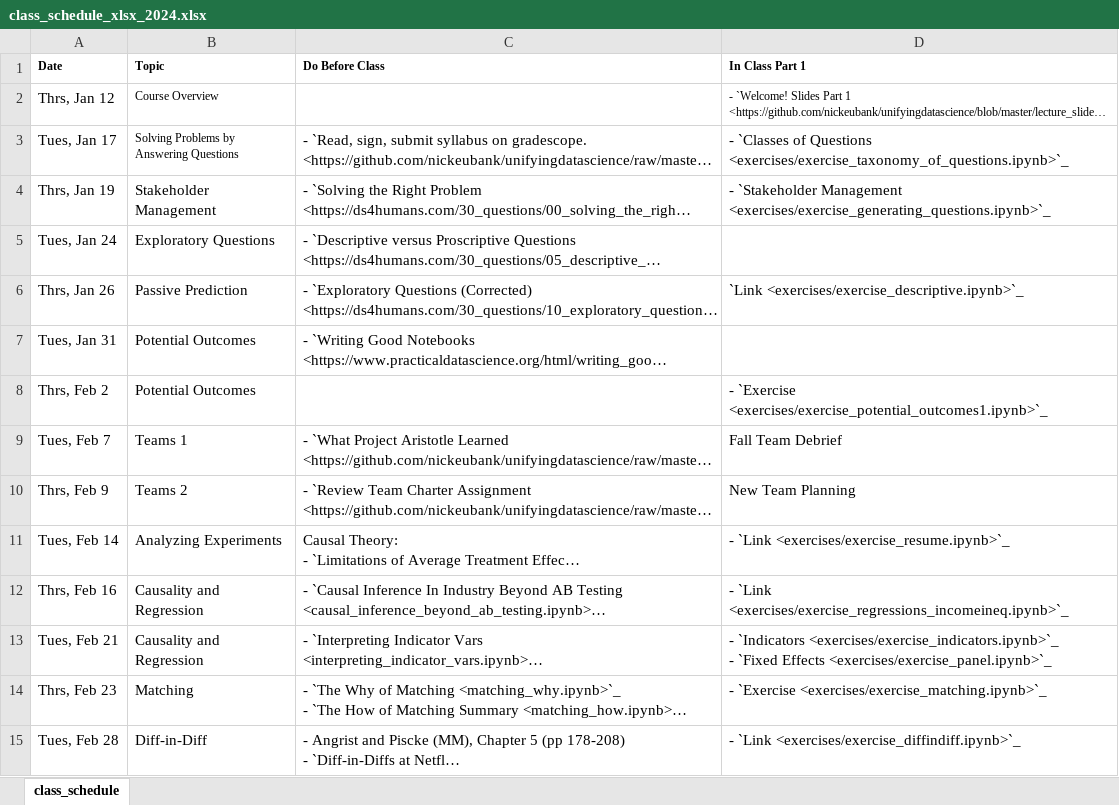
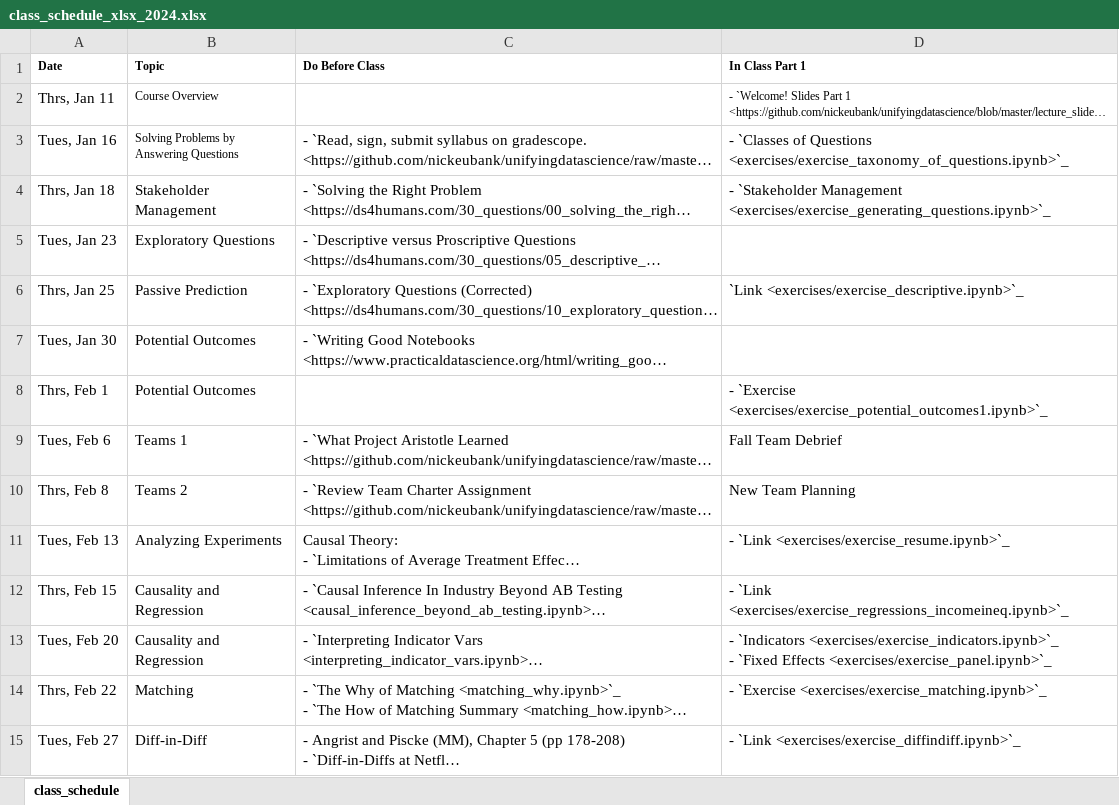
Before and after one commit to nickeubank/unifyingdatascience, an Excel workbook: source/class_schedule_xlsx_2024.xlsx, sheet class_schedule, drawn as a sheet; only a part is shown; long unchanged cells end in …; values as stored, in another font and other column widths than the file's, no borders; the diff covers the shown part only; the diff names each change by its address in the sheet, - before the commit and + after, or states it on an @@ line.

```diff
--- a/source/class_schedule_xlsx_2024.xlsx (sheet class_schedule)
+++ b/source/class_schedule_xlsx_2024.xlsx (sheet class_schedule)
-A2 (Date): Thrs, Jan 12
+A2 (Date): Thrs, Jan 11
-A3 (Date): Tues, Jan 17
+A3 (Date): Tues, Jan 16
-A4 (Date): Thrs, Jan 19
+A4 (Date): Thrs, Jan 18
-A5 (Date): Tues, Jan 24
+A5 (Date): Tues, Jan 23
-A6 (Date): Thrs, Jan 26
+A6 (Date): Thrs, Jan 25
-A7 (Date): Tues, Jan 31
+A7 (Date): Tues, Jan 30
-A8 (Date): Thrs, Feb 2
+A8 (Date): Thrs, Feb 1
-A9 (Date): Tues, Feb 7
+A9 (Date): Tues, Feb 6
-A10 (Date): Thrs, Feb 9
+A10 (Date): Thrs, Feb 8
-A11 (Date): Tues, Feb 14
+A11 (Date): Tues, Feb 13
-A12 (Date): Thrs, Feb 16
+A12 (Date): Thrs, Feb 15
-A13 (Date): Tues, Feb 21
+A13 (Date): Tues, Feb 20
-A14 (Date): Thrs, Feb 23
+A14 (Date): Thrs, Feb 22
-A15 (Date): Tues, Feb 28
+A15 (Date): Tues, Feb 27
```
Also changed, not shown: 1 added row, 3 removed rows and 15 edited cells elsewhere in this sheet, source/class_schedule_xlsx.xlsx, 8 other files.
